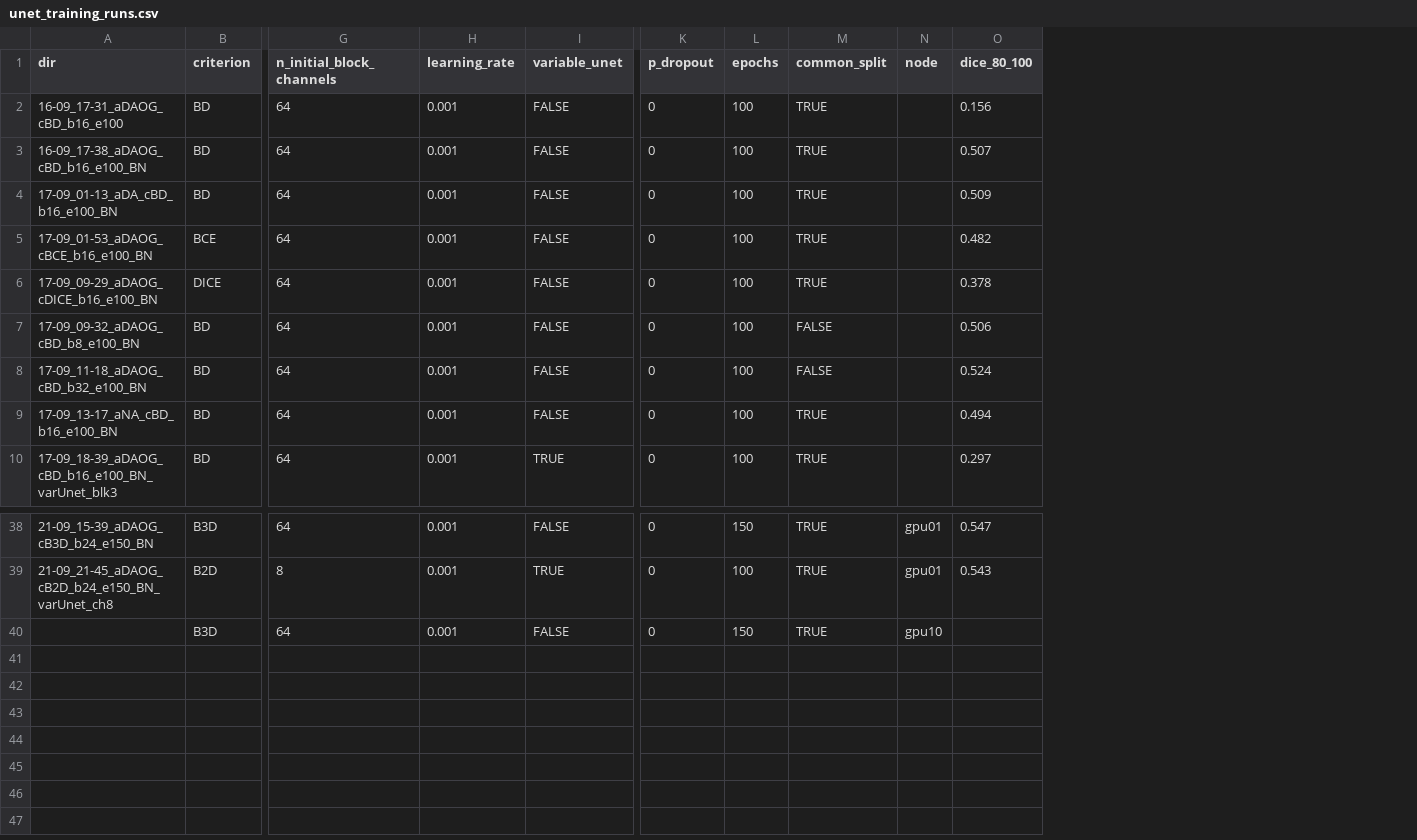
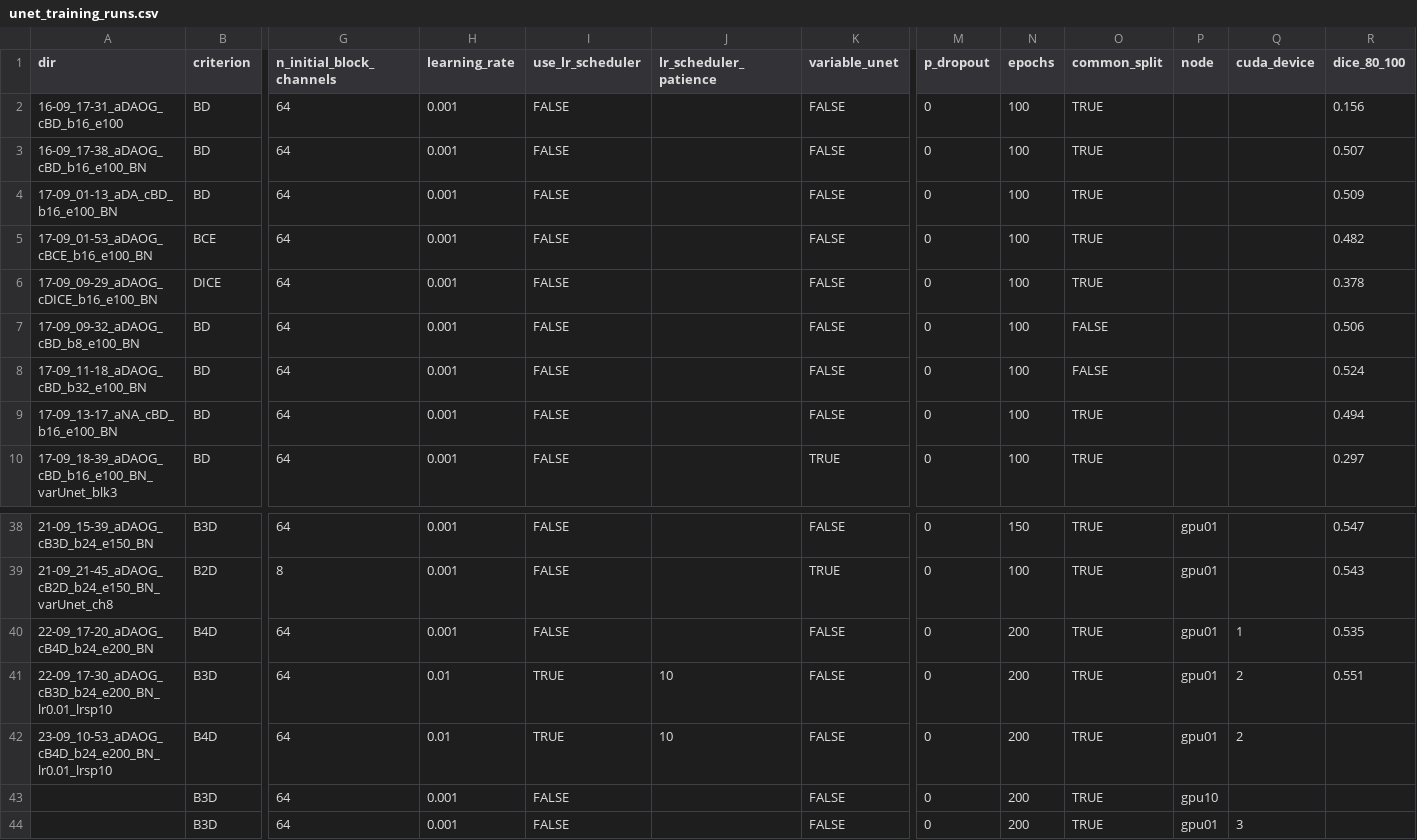
Before and after one commit to CarlaSa/AML_project, a CSV file: artifacts/unet_training_runs.csv, drawn as a sheet; only a part is shown, gaps mark what is left out; addresses are those after the commit; rows hold the shown columns only; the diff names each change by its address in the sheet, - before the commit and + after, or states it on an @@ line.

Commit message:
update job table

```diff
--- a/artifacts/unet_training_runs.csv
+++ b/artifacts/unet_training_runs.csv
+column I (use_lr_scheduler), rows 2-10: all FALSE; rows 38-39: FALSE | FALSE; row 43: FALSE
+column J (lr_scheduler_patience), empty
+column Q (cuda_device), empty
+row 40: 22-09_17-20_aDAOG_cB4D_b24_e200_BN | B4D | 64 | 0.001 | FALSE |  | FALSE | 0 | 200 | TRUE | gpu01 | 1 | 0.535
+row 41: 22-09_17-30_aDAOG_cB3D_b24_e200_BN_lr0.01_lrsp10 | B3D | 64 | 0.01 | TRUE | 10 | FALSE | 0 | 200 | TRUE | gpu01 | 2 | 0.551
+row 42: 23-09_10-53_aDAOG_cB4D_b24_e200_BN_lr0.01_lrsp10 | B4D | 64 | 0.01 | TRUE | 10 | FALSE | 0 | 200 | TRUE | gpu01 | 2
-N43 (epochs): 150
+N43 (epochs): 200
+row 44:  | B3D | 64 | 0.001 | FALSE |  | FALSE | 0 | 200 | TRUE | gpu01 | 3
```
